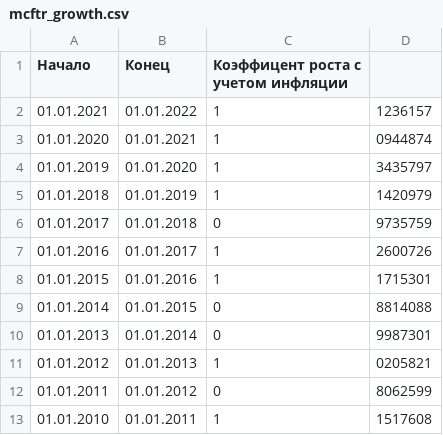
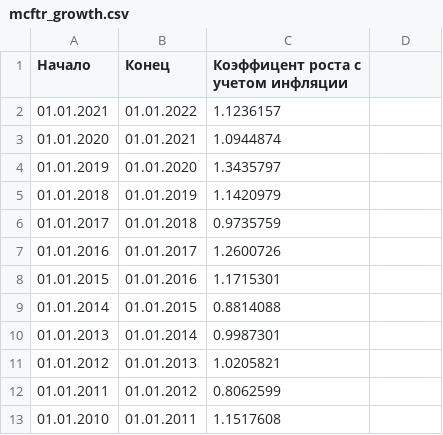
Before and after one commit to geraiv1007/de_project, a CSV file: mcftr_growth.csv, drawn as a sheet.

Commit message:
Update mcftr_growth.csv

```diff
--- a/mcftr_growth.csv
+++ b/mcftr_growth.csv
@@ -1,13 +1,13 @@
 Начало,Конец,Коэффицент роста с учетом инфляции
-01.01.2021,01.01.2022,1,1236157
-01.01.2020,01.01.2021,1,0944874
-01.01.2019,01.01.2020,1,3435797
-01.01.2018,01.01.2019,1,1420979
-01.01.2017,01.01.2018,0,9735759
-01.01.2016,01.01.2017,1,2600726
-01.01.2015,01.01.2016,1,1715301
-01.01.2014,01.01.2015,0,8814088
-01.01.2013,01.01.2014,0,9987301
-01.01.2012,01.01.2013,1,0205821
-01.01.2011,01.01.2012,0,8062599
-01.01.2010,01.01.2011,1,1517608
+01.01.2021,01.01.2022,1.1236157
+01.01.2020,01.01.2021,1.0944874
+01.01.2019,01.01.2020,1.3435797
+01.01.2018,01.01.2019,1.1420979
+01.01.2017,01.01.2018,0.9735759
+01.01.2016,01.01.2017,1.2600726
+01.01.2015,01.01.2016,1.1715301
+01.01.2014,01.01.2015,0.8814088
+01.01.2013,01.01.2014,0.9987301
+01.01.2012,01.01.2013,1.0205821
+01.01.2011,01.01.2012,0.8062599
+01.01.2010,01.01.2011,1.1517608
```
